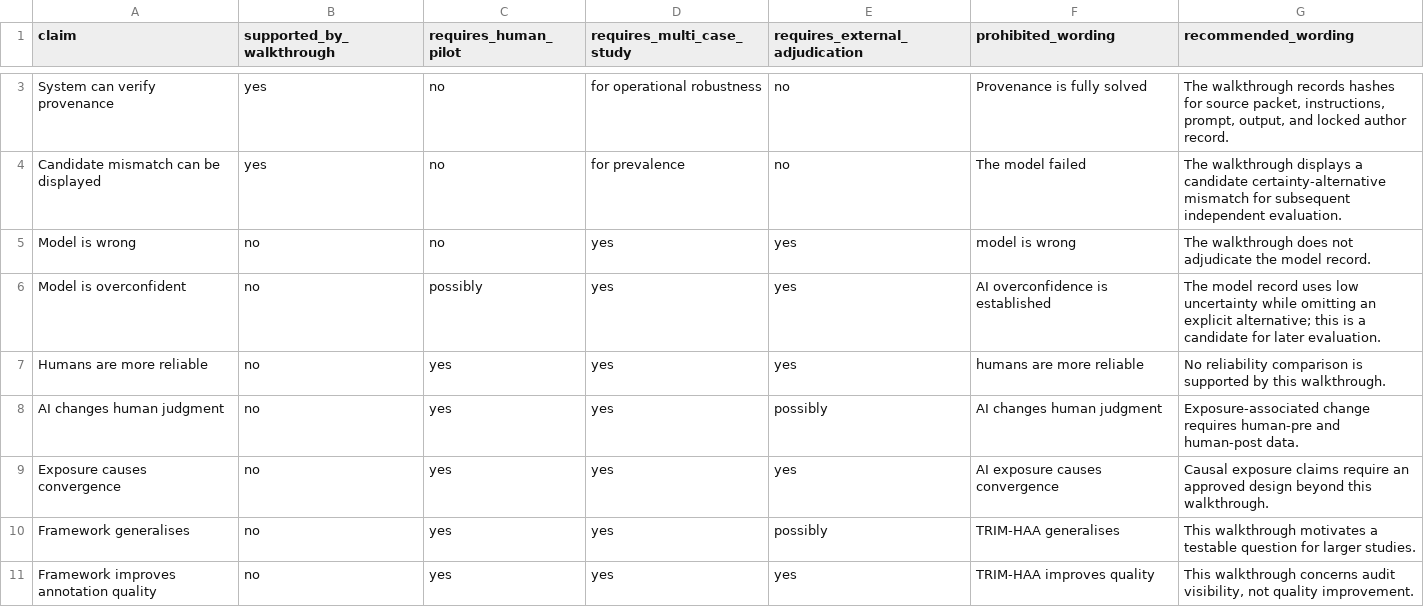
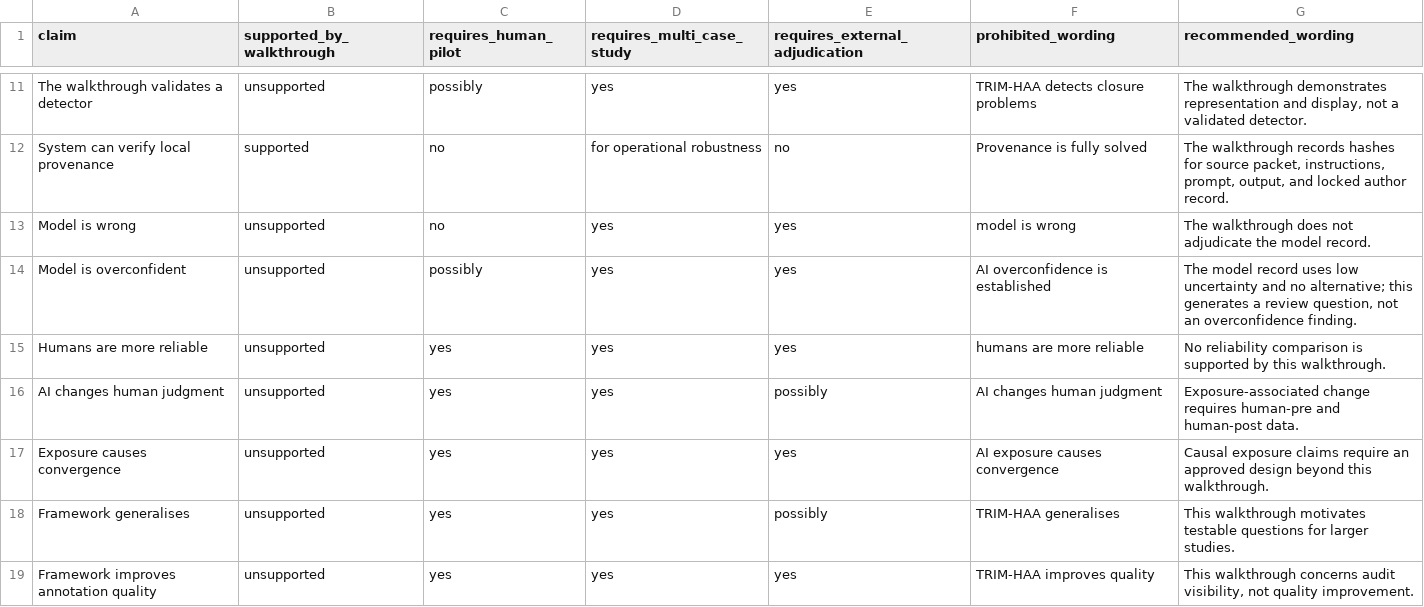
Before and after one commit to ZhijiWang/TRIM, a CSV file: position_note/TRIM_HAA_position_note_claim_boundaries.csv, drawn as a sheet; only a part is shown, gaps mark what is left out; removed rows and columns are numbered as before the commit, all else as after; the diff covers the shown part only; the diff names each change by its address in the sheet, - before the commit and + after, or states it on an @@ line.

Commit message:
Harden TRIM-HAA position note claims

```diff
--- a/position_note/TRIM_HAA_position_note_claim_boundaries.csv
+++ b/position_note/TRIM_HAA_position_note_claim_boundaries.csv
+row 11: The walkthrough validates a detector | unsupported | possibly | yes | yes | TRIM-HAA detects closure problems | The walkthrough demonstrates representation and display, not a validated detector.
-A12 (claim): System can verify provenance
+A12 (claim): System can verify local provenance
-B12 (supported_by_walkthrough): yes
+B12 (supported_by_walkthrough): supported
-row 4: Candidate mismatch can be displayed | yes | no | for prevalence | no | The model failed | The walkthrough displays a candidate certainty-alternative mismatch for subsequent independent evaluation.
-B13:B19 (supported_by_walkthrough): no
+B13:B19 (supported_by_walkthrough): unsupported
-G14 (recommended_wording): …low uncertainty while omitting an explicit alternative; this is a candidate for later evaluation.
+G14 (recommended_wording): …low uncertainty and no alternative; this generates a review question, not an overconfidence finding.
-G18 (recommended_wording): …walkthrough motivates a testable question for larger…
+G18 (recommended_wording): …walkthrough motivates testable questions for larger…
```
Also changed, not shown: 8 added rows and 4 edited cells elsewhere in this file, walkthrough/in_a_grove_v0_1/model_run_manifest.csv, walkthrough/in_a_grove_v0_1/outputs/field_comparison.csv, 13 other files.
